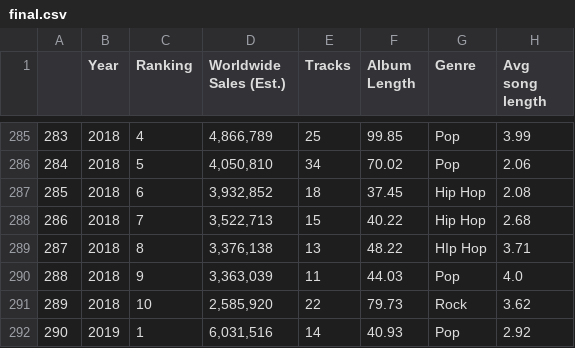
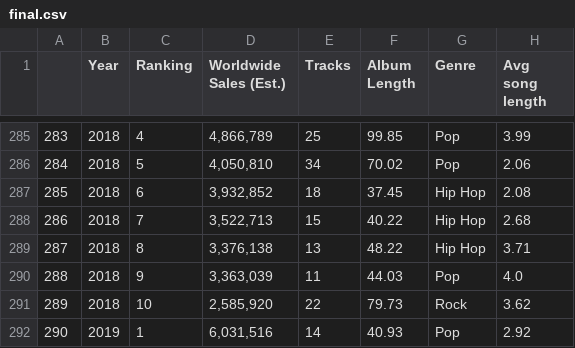
Before and after one commit to nicolas-cuveillier/InformationVisualization-DataMusic, a CSV file: final.csv, drawn as a sheet; only a part is shown, gaps mark what is left out.

Commit message:
Show source data on hover

```diff
--- a/final.csv
+++ b/final.csv
@@ -288,3 +288,3 @@
 286,2018,7,"3,522,713",15,40.22,Hip Hop,2.68
-287,2018,8,"3,376,138",13,48.22,HIp Hop,3.71
+287,2018,8,"3,376,138",13,48.22,Hip Hop,3.71
 288,2018,9,"3,363,039",11,44.03,Pop,4.0
```
Also changed, not shown: 6 other files.
